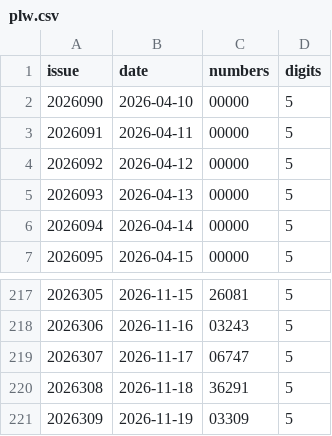
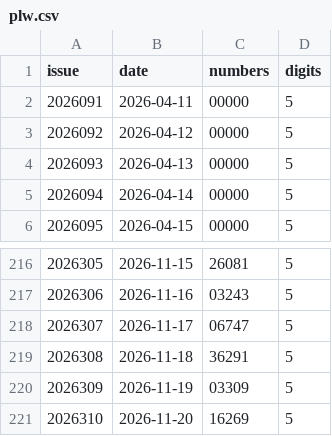
Before and after one commit to wzt0609/lottery-predictor, a CSV file: data_v2/plw.csv, drawn as a sheet; only a part is shown, gaps mark what is left out.

```diff
--- a/data_v2/plw.csv
+++ b/data_v2/plw.csv
@@ -1,3 +1,2 @@
 issue,date,numbers,digits
-2026090,2026-04-10,00000,5
 2026091,2026-04-11,00000,5
@@ -221 +220,2 @@ issue,date,numbers,digits
 2026309,2026-11-19,03309,5
+2026310,2026-11-20,16269,5
```
Also changed, not shown: data/fc3d.csv, data/pls.csv, 9 other files.
